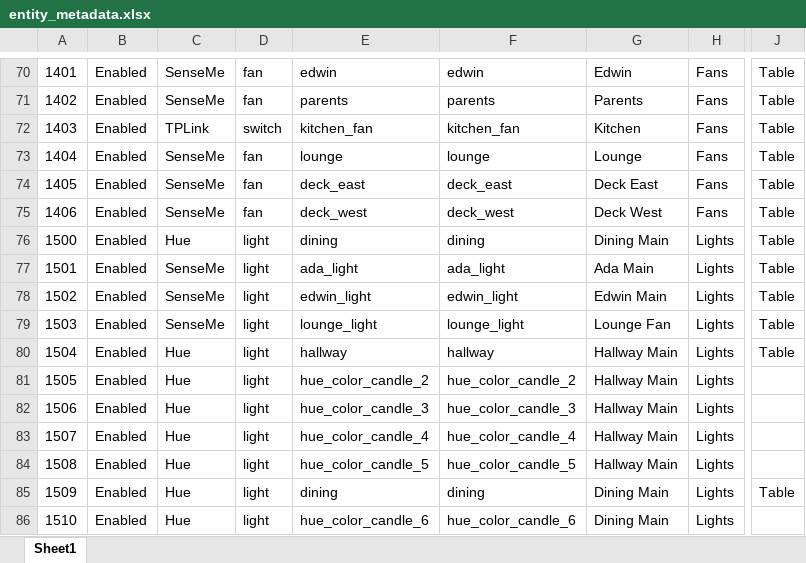
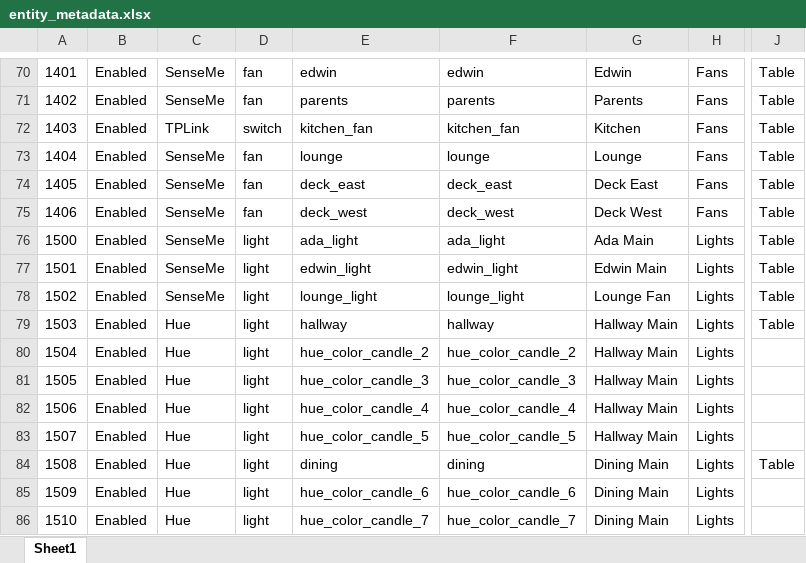
Before and after one commit to ggear/asystem, an Excel workbook: macbook-flo/homeassistant/src/main/resources/entity_metadata.xlsx, sheet Sheet1, drawn as a sheet; only a part is shown, gaps mark what is left out; values as stored, in another font and other column widths than the file's, no borders; table styles not drawn; the diff covers the shown part only; the diff names each change by its address in the sheet, - before the commit and + after, or states it on an @@ line.

```diff
--- a/macbook-flo/homeassistant/src/main/resources/entity_metadata.xlsx (sheet Sheet1)
+++ b/macbook-flo/homeassistant/src/main/resources/entity_metadata.xlsx (sheet Sheet1)
-C76: Hue
+C76: SenseMe
-E76: dining
+E76: ada_light
-F76: dining
+F76: ada_light
-G76: Dining Main
+G76: Ada Main
-E77: ada_light
+E77: edwin_light
-F77: ada_light
+F77: edwin_light
-G77: Ada Main
+G77: Edwin Main
-E78: edwin_light
+E78: lounge_light
-F78: edwin_light
+F78: lounge_light
-G78: Edwin Main
+G78: Lounge Fan
-C79: SenseMe
+C79: Hue
-E79: lounge_light
+E79: hallway
-F79: lounge_light
+F79: hallway
-G79: Lounge Fan
+G79: Hallway Main
-E80: hallway
+E80: hue_color_candle_2
-F80: hallway
+F80: hue_color_candle_2
-J80: Table
+J80: (empty)
-E81: hue_color_candle_2
+E81: hue_color_candle_3
-F81: hue_color_candle_2
+F81: hue_color_candle_3
-E82: hue_color_candle_3
+E82: hue_color_candle_4
-F82: hue_color_candle_3
+F82: hue_color_candle_4
-E83: hue_color_candle_4
+E83: hue_color_candle_5
-F83: hue_color_candle_4
+F83: hue_color_candle_5
-E84: hue_color_candle_5
+E84: dining
-F84: hue_color_candle_5
+F84: dining
-G84: Hallway Main
+G84: Dining Main
-J84: (empty)
+J84: Table
-E85: dining
+E85: hue_color_candle_6
-F85: dining
+F85: hue_color_candle_6
-J85: Table
+J85: (empty)
-E86: hue_color_candle_6
+E86: hue_color_candle_7
-F86: hue_color_candle_6
+F86: hue_color_candle_7
```
Also changed, not shown: 1 removed row and 106 edited cells elsewhere in this sheet, 3 other files.
